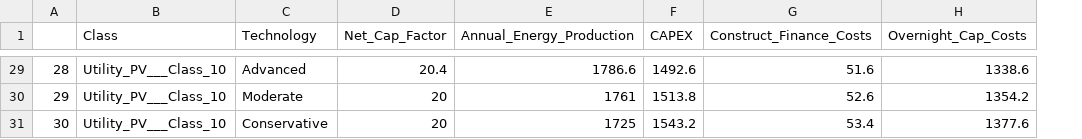
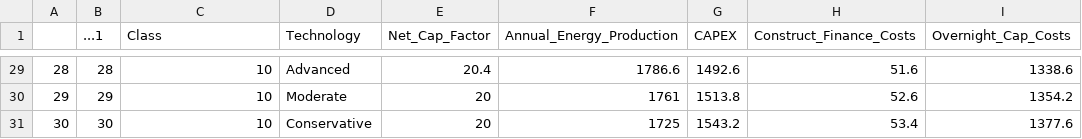
Before and after one commit to aushasri/ENV_710, a CSV file: Processed_Data/Solar_ATB_Processed.csv, drawn as a sheet; only a part is shown, gaps mark what is left out; addresses are those after the commit; the diff covers the shown part only; the diff names each change by its address in the sheet, - before the commit and + after, or states it on an @@ line.

```diff
--- a/Processed_Data/Solar_ATB_Processed.csv
+++ b/Processed_Data/Solar_ATB_Processed.csv
+column B (...1), rows 29-31: 28 | 29 | 30
-C29:C31 (Class): Utility_PV___Class_10
+C29:C31 (Class): 10
```
Also changed, not shown: 27 edited cells elsewhere in this file, 1 other file.
